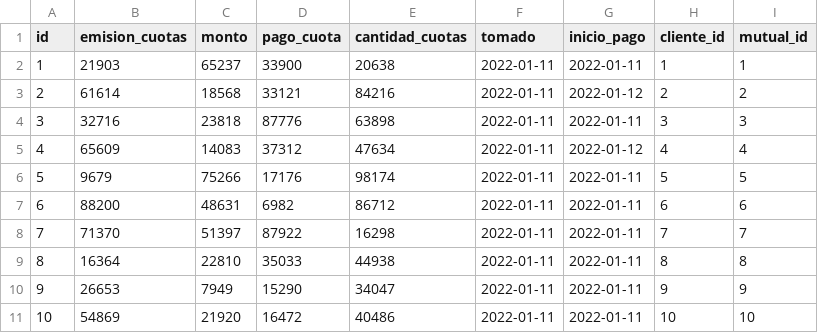
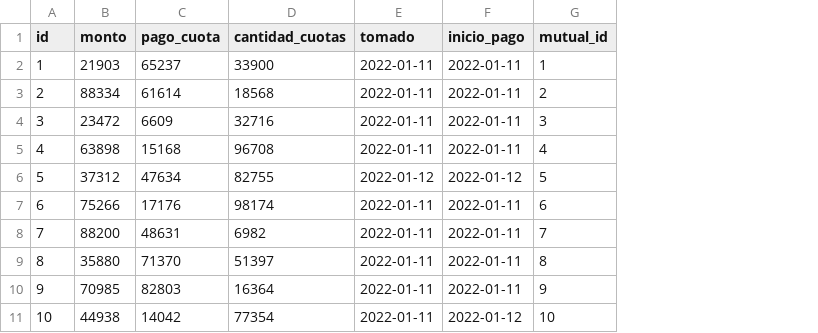
Before and after one commit to Veronelli/scollcred, a CSV file: src/main/resources/config/liquibase/fake-data/creditos.csv, drawn as a sheet; removed rows and columns are numbered as before the commit, all else as after; the diff names each change by its address in the sheet, - before the commit and + after, or states it on an @@ line.

```diff
--- a/src/main/resources/config/liquibase/fake-data/creditos.csv
+++ b/src/main/resources/config/liquibase/fake-data/creditos.csv
-column B (emision_cuotas), rows 2-11: 21903 | 61614 | 32716 | 65609 | 9679 | 88200 | 71370 | 16364 | 26653 | 54869
-column H (cliente_id), rows 2-11: 1 | 2 | 3 | 4 | 5 | 6 | 7 | 8 | 9 | 10
-B2 (monto): 65237
+B2 (monto): 21903
-C2 (pago_cuota): 33900
+C2 (pago_cuota): 65237
-D2 (cantidad_cuotas): 20638
+D2 (cantidad_cuotas): 33900
-B3 (monto): 18568
+B3 (monto): 88334
-C3 (pago_cuota): 33121
+C3 (pago_cuota): 61614
-D3 (cantidad_cuotas): 84216
+D3 (cantidad_cuotas): 18568
-F3 (inicio_pago): 2022-01-12
+F3 (inicio_pago): 2022-01-11
-B4 (monto): 23818
+B4 (monto): 23472
-C4 (pago_cuota): 87776
+C4 (pago_cuota): 6609
-D4 (cantidad_cuotas): 63898
+D4 (cantidad_cuotas): 32716
-B5 (monto): 14083
+B5 (monto): 63898
-C5 (pago_cuota): 37312
+C5 (pago_cuota): 15168
-D5 (cantidad_cuotas): 47634
+D5 (cantidad_cuotas): 96708
-F5 (inicio_pago): 2022-01-12
+F5 (inicio_pago): 2022-01-11
-B6 (monto): 75266
+B6 (monto): 37312
-C6 (pago_cuota): 17176
+C6 (pago_cuota): 47634
-D6 (cantidad_cuotas): 98174
+D6 (cantidad_cuotas): 82755
-E6 (tomado): 2022-01-11
+E6 (tomado): 2022-01-12
-F6 (inicio_pago): 2022-01-11
+F6 (inicio_pago): 2022-01-12
-B7 (monto): 48631
+B7 (monto): 75266
-C7 (pago_cuota): 6982
+C7 (pago_cuota): 17176
-D7 (cantidad_cuotas): 86712
+D7 (cantidad_cuotas): 98174
-B8 (monto): 51397
+B8 (monto): 88200
-C8 (pago_cuota): 87922
+C8 (pago_cuota): 48631
-D8 (cantidad_cuotas): 16298
+D8 (cantidad_cuotas): 6982
-B9 (monto): 22810
+B9 (monto): 35880
-C9 (pago_cuota): 35033
+C9 (pago_cuota): 71370
-D9 (cantidad_cuotas): 44938
+D9 (cantidad_cuotas): 51397
-B10 (monto): 7949
+B10 (monto): 70985
-C10 (pago_cuota): 15290
+C10 (pago_cuota): 82803
-D10 (cantidad_cuotas): 34047
+D10 (cantidad_cuotas): 16364
-B11 (monto): 21920
+B11 (monto): 44938
-C11 (pago_cuota): 16472
+C11 (pago_cuota): 14042
-D11 (cantidad_cuotas): 40486
+D11 (cantidad_cuotas): 77354
-F11 (inicio_pago): 2022-01-11
+F11 (inicio_pago): 2022-01-12
```
Also changed, not shown: 32 other files.
